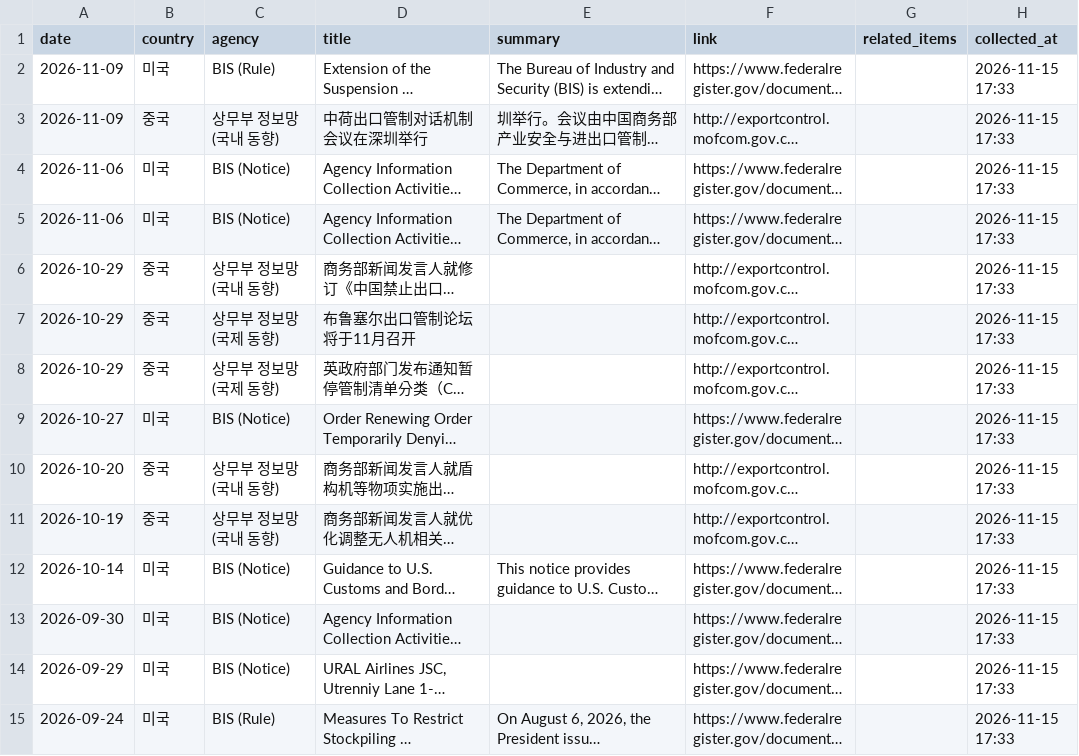
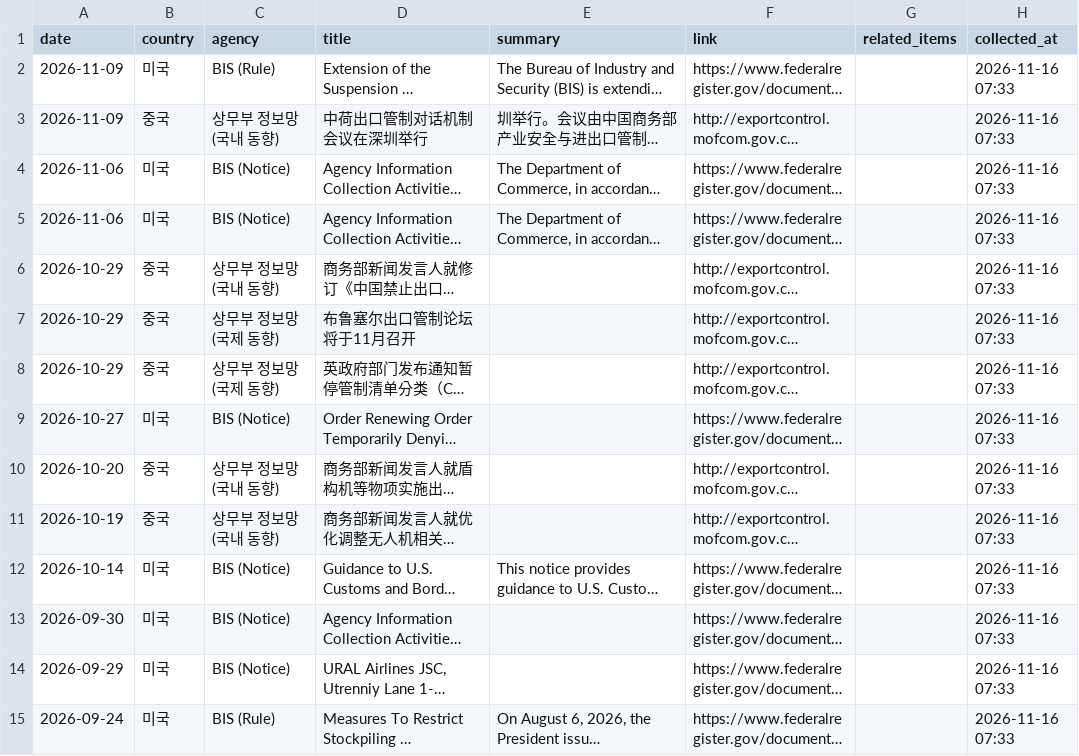
Before and after one commit to hyeongi-lab/supply-risk-dashboard, a CSV file: data/notices.csv, drawn as a sheet; only a part is shown; long unchanged cells end in …; the diff covers the shown part only; the diff names each change by its address in the sheet, - before the commit and + after, or states it on an @@ line.

```diff
--- a/data/notices.csv
+++ b/data/notices.csv
-H2:H15 (collected_at): 2026-11-15 17:33
+H2:H15 (collected_at): 2026-11-16 07:33
```
Also changed, not shown: 91 edited cells elsewhere in this file, data/news.csv, 2 other files.
